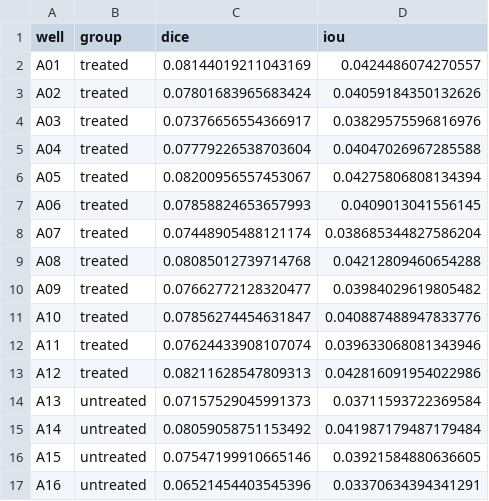
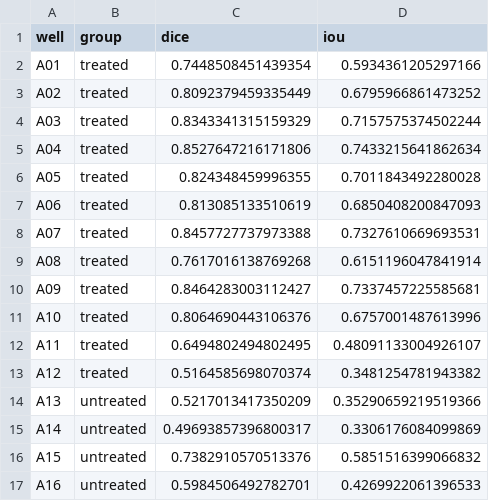
Before and after one commit to git4324/worm-liveness-bbbc010, a CSV file: outputs/segmentation_scores.csv, drawn as a sheet; only a part is shown; the diff covers the shown part only.

```diff
--- a/outputs/segmentation_scores.csv
+++ b/outputs/segmentation_scores.csv
@@ -1,17 +1,17 @@
 well,group,dice,iou
-A01,treated,0.08144019211043169,0.0424486074270557
-A02,treated,0.07801683965683424,0.04059184350132626
-A03,treated,0.07376656554366917,0.03829575596816976
-A04,treated,0.07779226538703604,0.04047026967285588
-A05,treated,0.08200956557453067,0.04275806808134394
-A06,treated,0.07858824653657993,0.0409013041556145
-A07,treated,0.07448905488121174,0.038685344827586204
-A08,treated,0.08085012739714768,0.04212809460654288
-A09,treated,0.07662772128320477,0.03984029619805482
-A10,treated,0.07856274454631847,0.040887488947833776
-A11,treated,0.07624433908107074,0.039633068081343946
-A12,treated,0.08211628547809313,0.042816091954022986
-A13,untreated,0.07157529045991373,0.03711593722369584
-A14,untreated,0.08059058751153492,0.041987179487179484
-A15,untreated,0.07547199910665146,0.03921584880636605
-A16,untreated,0.06521454403545396,0.03370634394341291
+A01,treated,0.7448508451439354,0.5934361205297166
+A02,treated,0.8092379459335449,0.6795966861473252
+A03,treated,0.8343341315159329,0.7157575374502244
+A04,treated,0.8527647216171806,0.7433215641862634
+A05,treated,0.824348459996355,0.7011843492280028
+A06,treated,0.813085133510619,0.6850408200847093
+A07,treated,0.8457727737973388,0.7327610669693531
+A08,treated,0.7617016138769268,0.6151196047841914
+A09,treated,0.8464283003112427,0.7337457225585681
+A10,treated,0.8064690443106376,0.6757001487613996
+A11,treated,0.6494802494802495,0.48091133004926107
+A12,treated,0.5164585698070374,0.3481254781943382
+A13,untreated,0.5217013417350209,0.35290659219519366
+A14,untreated,0.49693857396800317,0.3306176084099869
+A15,untreated,0.7382910570513376,0.5851516399066832
+A16,untreated,0.5984506492782701,0.4269922061396533
```
Also changed, not shown: 168 edited cells elsewhere in this file, outputs/features.csv, 8 other files.
